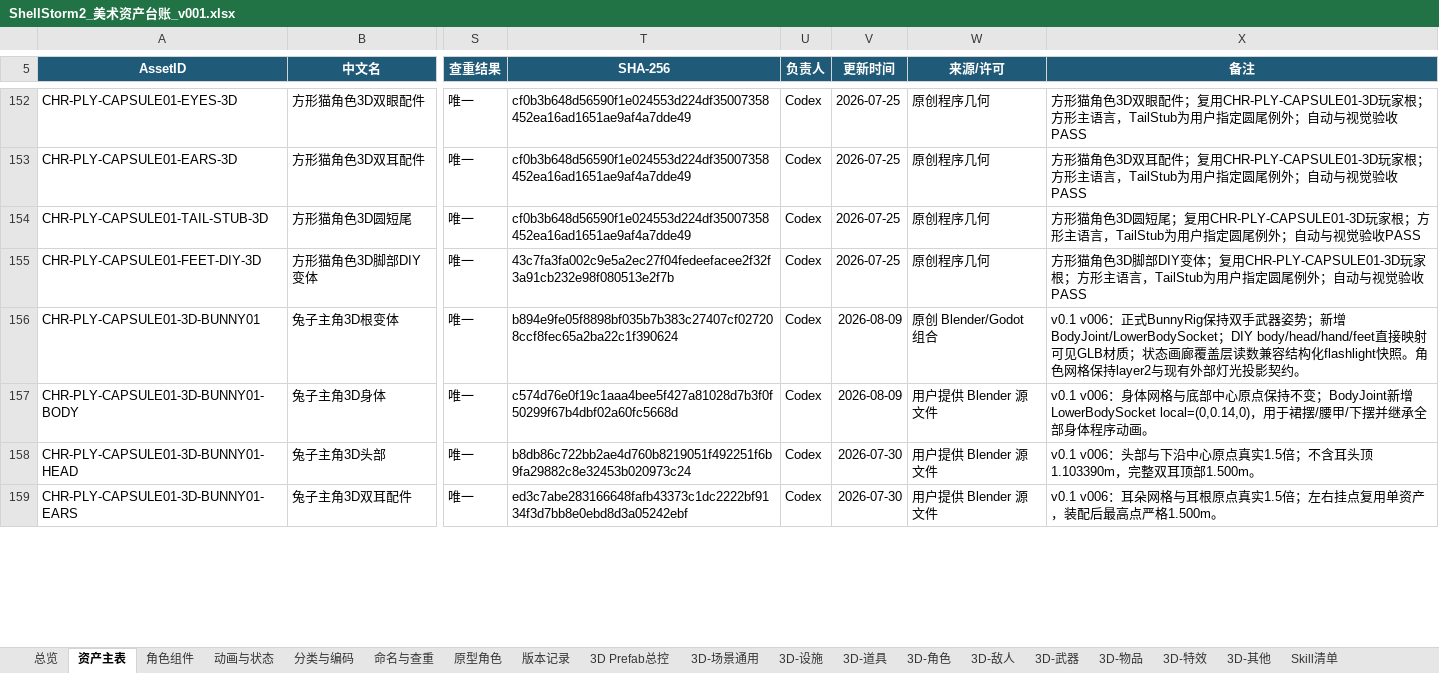
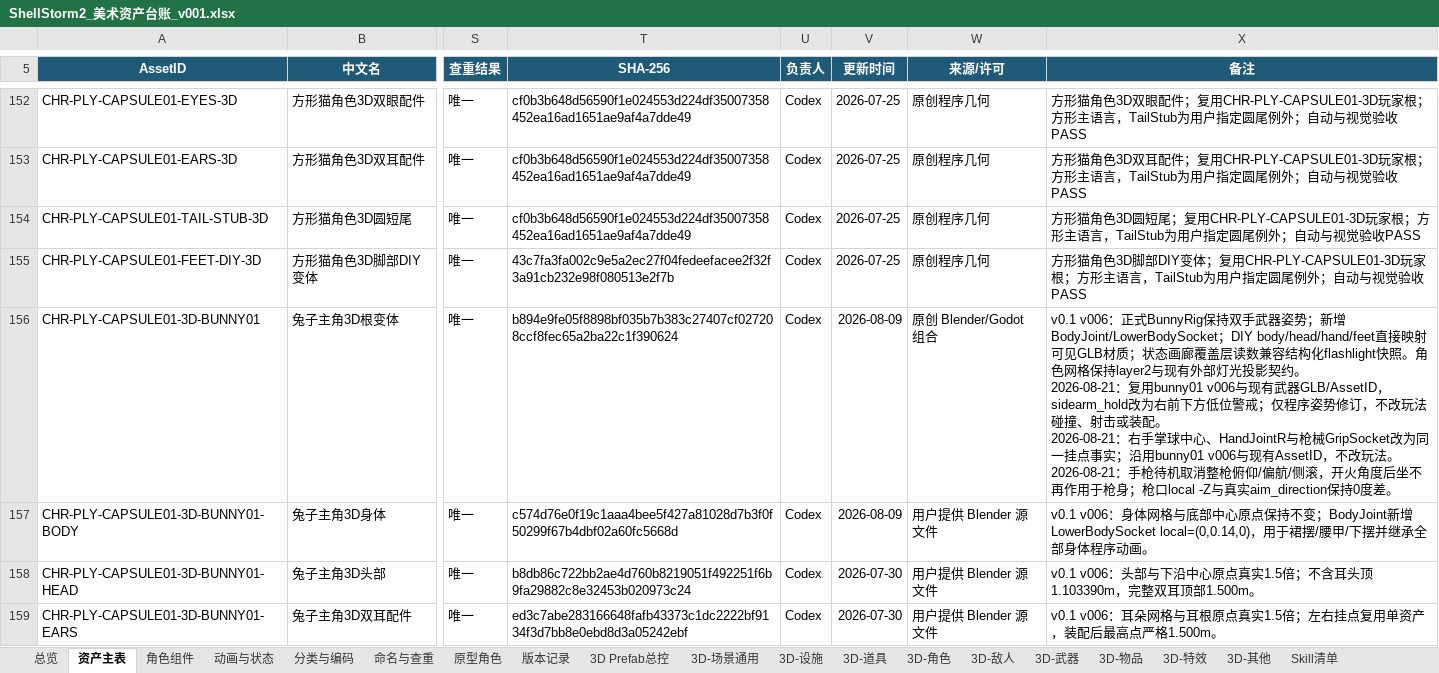
Before and after one commit to summercard/ShellStorm2, an Excel workbook: assets/registry/ShellStorm2_美术资产台账_v001.xlsx, sheet 资产主表, drawn as a sheet; only a part is shown, gaps mark what is left out; values as stored, in another font and other column widths than the file's, no borders; conditional formats and table styles not drawn; ↵ is a line break in a cell; the diff covers the shown part only; the diff names each change by its address in the sheet, - before the commit and + after, or states it on an @@ line.

```diff
--- a/assets/registry/ShellStorm2_美术资产台账_v001.xlsx (sheet 资产主表)
+++ b/assets/registry/ShellStorm2_美术资产台账_v001.xlsx (sheet 资产主表)
-X156 (备注): …影契约。
+X156 (备注): …影契约。 ↵ 2026-08-21：复用bunny01 v006与现有武器GLB/AssetID，sidearm_hold改为右前下方低位警戒；仅程序姿势修订，不改玩法碰撞、射击或装配。 ↵ 2026-08-21：右手掌球中心、HandJointR与枪械GripSocket改为同一挂点事实；沿用bunny01 v006与现有AssetID，不改玩法。 ↵ 2026-08-21：手枪待机取消整枪俯仰/偏航/侧滚，开火角度后坐不再作用于枪身；枪口local -Z与真实aim_direction保持0度差。
```
Also changed, not shown: 10 edited cells elsewhere in this sheet, sheet 3D-场景通用, sheet 角色组件, sheet 动画与状态, sheet 3D-武器, 54 other files.
